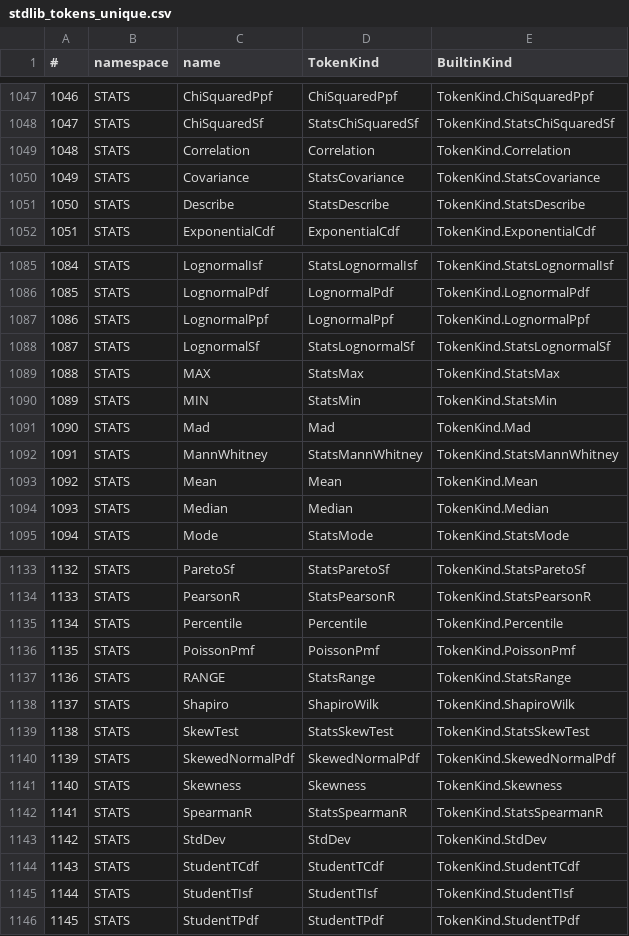
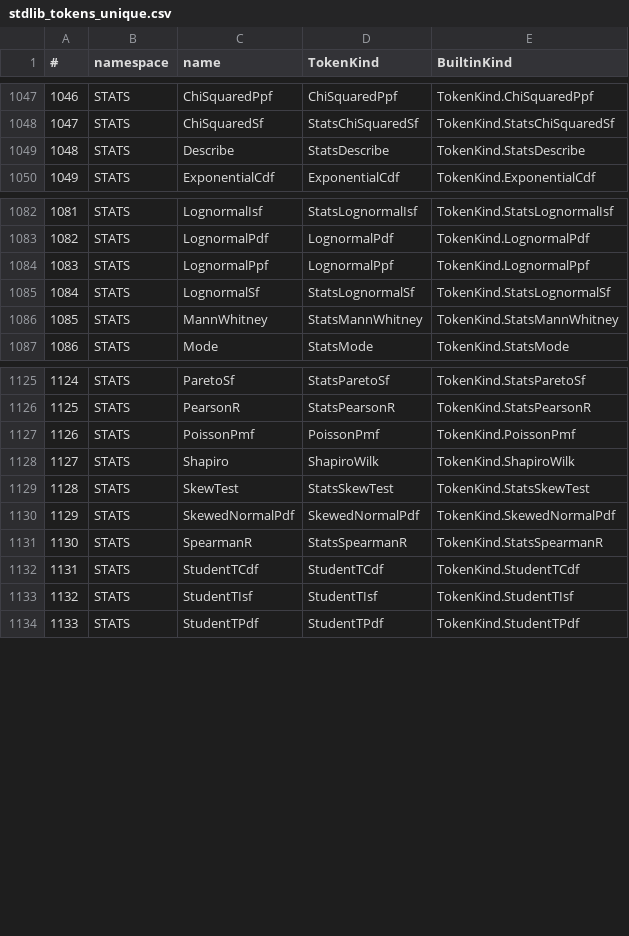
Before and after one commit to c-vision/GMBasic, a CSV file: GMBasicSharp/common/Registry/stdlib_tokens_unique.csv, drawn as a sheet; only a part is shown, gaps mark what is left out; removed rows and columns are numbered as before the commit, all else as after; the diff covers the shown part only; the diff names each change by its address in the sheet, - before the commit and + after, or states it on an @@ line.

```diff
--- a/GMBasicSharp/common/Registry/stdlib_tokens_unique.csv
+++ b/GMBasicSharp/common/Registry/stdlib_tokens_unique.csv
-row 1049: 1048 | STATS | Correlation | Correlation | TokenKind.Correlation
-row 1050: 1049 | STATS | Covariance | StatsCovariance | TokenKind.StatsCovariance
@@ column A (#) renumbered from row 1049 down @@
-row 1089: 1088 | STATS | MAX | StatsMax | TokenKind.StatsMax
-row 1090: 1089 | STATS | MIN | StatsMin | TokenKind.StatsMin
-row 1091: 1090 | STATS | Mad | Mad | TokenKind.Mad
-row 1093: 1092 | STATS | Mean | Mean | TokenKind.Mean
-row 1094: 1093 | STATS | Median | Median | TokenKind.Median
-row 1135: 1134 | STATS | Percentile | Percentile | TokenKind.Percentile
-row 1137: 1136 | STATS | RANGE | StatsRange | TokenKind.StatsRange
-row 1141: 1140 | STATS | Skewness | Skewness | TokenKind.Skewness
-row 1143: 1142 | STATS | StdDev | StdDev | TokenKind.StdDev
```
Also changed, not shown: 2 removed rows elsewhere in this file, GMBasicSharp/common/Registry/stdlib_tokens.csv, GMBasicSharp/common/Registry/surface.csv, 22 other files.
